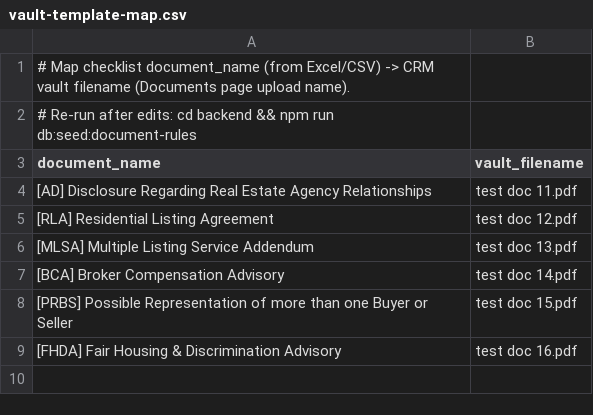
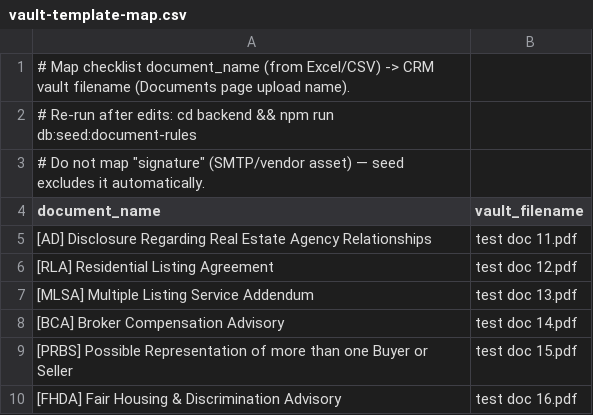
Before and after one commit to ServionSoft/Transact_Pro-, a CSV file: backend/seeds/vault-template-map.csv, drawn as a sheet; the diff names each change by its address in the sheet, - before the commit and + after, or states it on an @@ line.

```diff
--- a/backend/seeds/vault-template-map.csv
+++ b/backend/seeds/vault-template-map.csv
+row 3: # Do not map "signature" (SMTP/vendor asset) — seed excludes it automatically.
```
Also changed, not shown: 1 other file.
